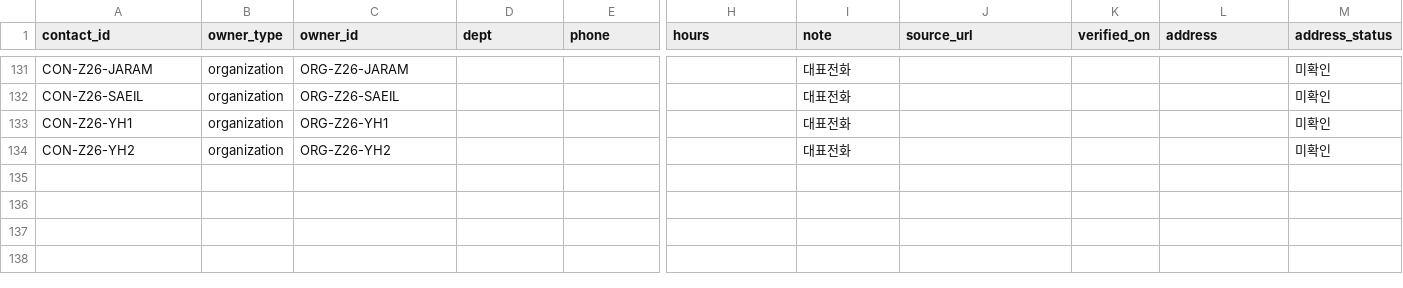
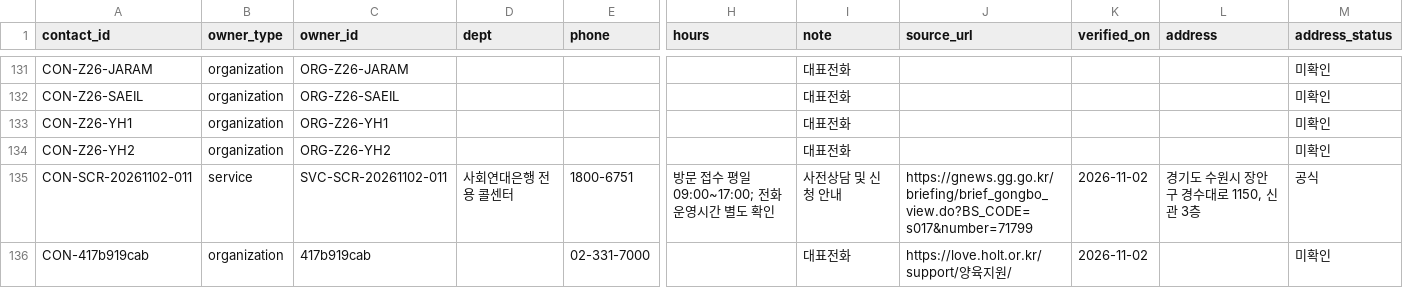
Before and after one commit to daily-jh/osansegyo-welfare-resources, a CSV file: docs/contacts.csv, drawn as a sheet; only a part is shown, gaps mark what is left out; rows hold the shown columns only; the diff names each change by its address in the sheet, - before the commit and + after, or states it on an @@ line.

```diff
--- a/docs/contacts.csv
+++ b/docs/contacts.csv
+row 135: CON-SCR-20261102-011 | service | SVC-SCR-20261102-011 | 사회연대은행 전용 콜센터 | 1800-6751 | 방문 접수 평일 09:00~17:00; 전화 운영시간 별도 확인 | 사전상담 및 신청 안내 | https://gnews.gg.go.kr/briefing/brief_gongbo_view.do?BS_CODE=s017&number=71799 | 2026-11-02 | 경기도 수원시 장안구 경수대로 1150, 신관 3층 | 공식
+row 136: CON-417b919cab | organization | 417b919cab |  | 02-331-7000 |  | 대표전화 | https://love.holt.or.kr/support/양육지원/ | 2026-11-02 |  | 미확인
```
Also changed, not shown: data/resources.csv, data/services.csv, 11 other files.
